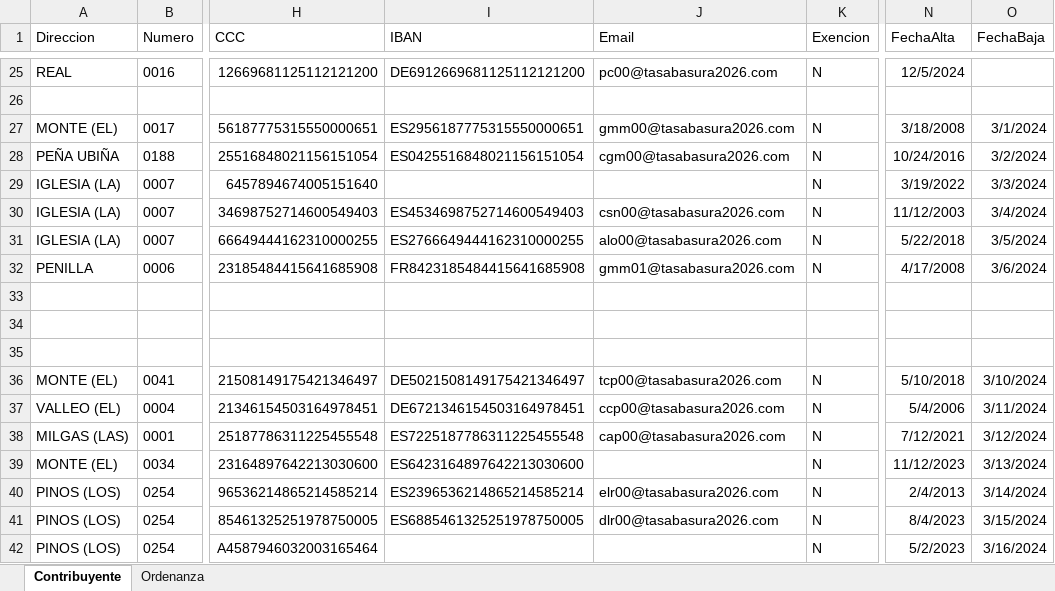
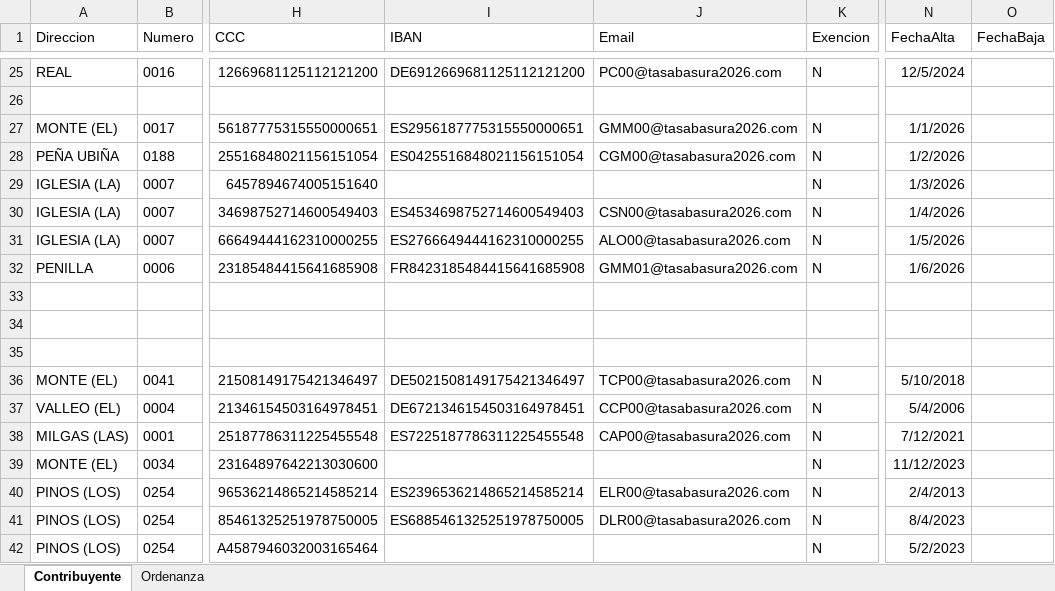
Before and after one commit to fyni12/TasaBausura, an Excel workbook: src/main/resources/SistemasBasura.xlsx, sheet Contribuyente, drawn as a sheet; only a part is shown, gaps mark what is left out; values as stored, in another font and other column widths than the file's, no borders; the diff covers the shown part only; the diff names each change by its address in the sheet, - before the commit and + after, or states it on an @@ line.

```diff
--- a/src/main/resources/SistemasBasura.xlsx (sheet Contribuyente)
+++ b/src/main/resources/SistemasBasura.xlsx (sheet Contribuyente)
-J25 (Email): pc00@tasabasura2026.com
+J25 (Email): PC00@tasabasura2026.com
-J27 (Email): gmm00@tasabasura2026.com
+J27 (Email): GMM00@tasabasura2026.com
-N27 (FechaAlta): 3/18/2008
+N27 (FechaAlta): 1/1/2026
-O27 (FechaBaja): 3/1/2024
+O27 (FechaBaja): (empty)
-J28 (Email): cgm00@tasabasura2026.com
+J28 (Email): CGM00@tasabasura2026.com
-N28 (FechaAlta): 10/24/2016
+N28 (FechaAlta): 1/2/2026
-O28 (FechaBaja): 3/2/2024
+O28 (FechaBaja): (empty)
-N29 (FechaAlta): 3/19/2022
+N29 (FechaAlta): 1/3/2026
-O29 (FechaBaja): 3/3/2024
+O29 (FechaBaja): (empty)
-J30 (Email): csn00@tasabasura2026.com
+J30 (Email): CSN00@tasabasura2026.com
-N30 (FechaAlta): 11/12/2003
+N30 (FechaAlta): 1/4/2026
-O30 (FechaBaja): 3/4/2024
+O30 (FechaBaja): (empty)
-J31 (Email): alo00@tasabasura2026.com
+J31 (Email): ALO00@tasabasura2026.com
-N31 (FechaAlta): 5/22/2018
+N31 (FechaAlta): 1/5/2026
-O31 (FechaBaja): 3/5/2024
+O31 (FechaBaja): (empty)
-J32 (Email): gmm01@tasabasura2026.com
+J32 (Email): GMM01@tasabasura2026.com
-N32 (FechaAlta): 4/17/2008
+N32 (FechaAlta): 1/6/2026
-O32 (FechaBaja): 3/6/2024
+O32 (FechaBaja): (empty)
-J36 (Email): tcp00@tasabasura2026.com
+J36 (Email): TCP00@tasabasura2026.com
-O36 (FechaBaja): 3/10/2024
+O36 (FechaBaja): (empty)
-J37 (Email): ccp00@tasabasura2026.com
+J37 (Email): CCP00@tasabasura2026.com
-O37 (FechaBaja): 3/11/2024
+O37 (FechaBaja): (empty)
-J38 (Email): cap00@tasabasura2026.com
+J38 (Email): CAP00@tasabasura2026.com
-O38 (FechaBaja): 3/12/2024
+O38 (FechaBaja): (empty)
-I39 (IBAN): ES6423164897642213030600
+I39 (IBAN): (empty)
-O39 (FechaBaja): 3/13/2024
+O39 (FechaBaja): (empty)
-J40 (Email): elr00@tasabasura2026.com
+J40 (Email): ELR00@tasabasura2026.com
-O40 (FechaBaja): 3/14/2024
+O40 (FechaBaja): (empty)
-J41 (Email): dlr00@tasabasura2026.com
+J41 (Email): DLR00@tasabasura2026.com
-O41 (FechaBaja): 3/15/2024
+O41 (FechaBaja): (empty)
-O42 (FechaBaja): 3/16/2024
+O42 (FechaBaja): (empty)
```
Also changed, not shown: 216 edited cells elsewhere in this sheet, sheet Ordenanza, 17 other files.
